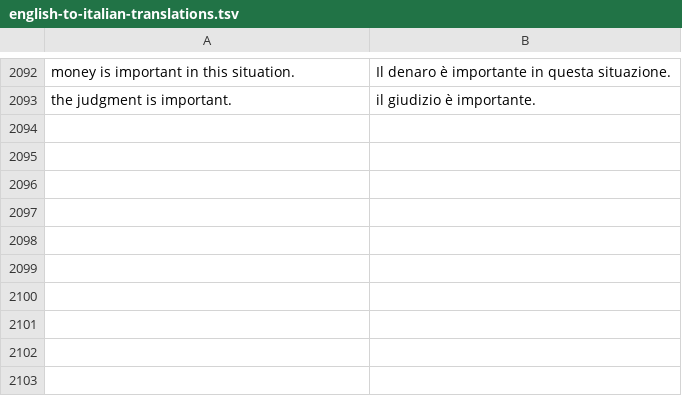
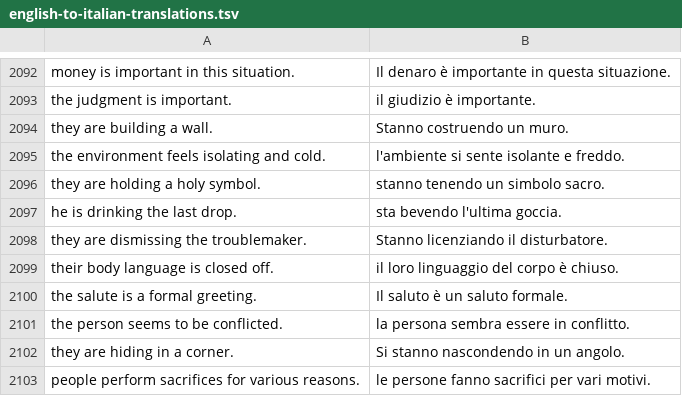
Before and after one commit to 0leksij/COMP30880_ComicBoys, a TSV file: assets/translations/english-to-italian-translations.tsv, drawn as a sheet; only a part is shown, gaps mark what is left out.

```diff
--- a/assets/translations/english-to-italian-translations.tsv
+++ b/assets/translations/english-to-italian-translations.tsv
@@ -2093 +2093,11 @@ money is important in this situation.	Il denaro è importante in questa situazio
 the judgment is important.	il giudizio è importante.
+they are building a wall.	Stanno costruendo un muro.
+the environment feels isolating and cold.	l'ambiente si sente isolante e freddo.
+they are holding a holy symbol.	stanno tenendo un simbolo sacro.
+he is drinking the last drop.	sta bevendo l'ultima goccia.
+they are dismissing the troublemaker.	Stanno licenziando il disturbatore.
+their body language is closed off.	il loro linguaggio del corpo è chiuso.
+the salute is a formal greeting.	Il saluto è un saluto formale.
+the person seems to be conflicted.	la persona sembra essere in conflitto.
+they are hiding in a corner.	Si stanno nascondendo in un angolo.
+people perform sacrifices for various reasons.	le persone fanno sacrifici per vari motivi.
```
Also changed, not shown: 6 other files.
